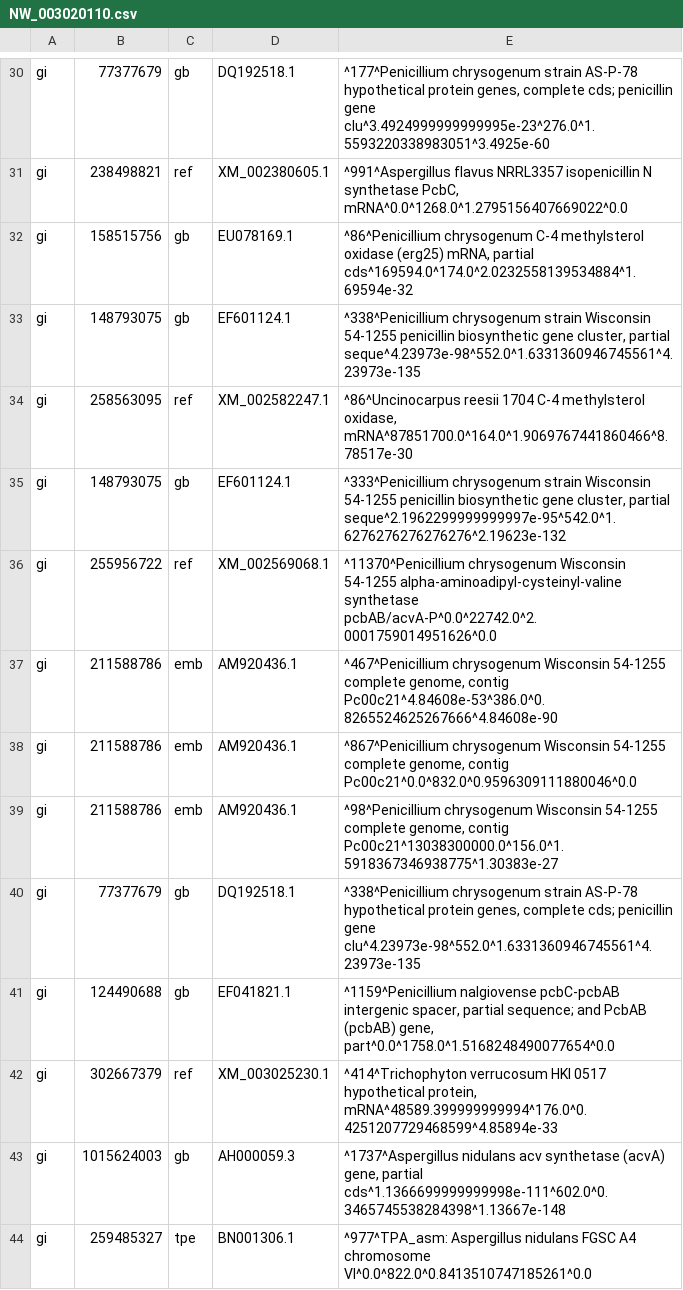
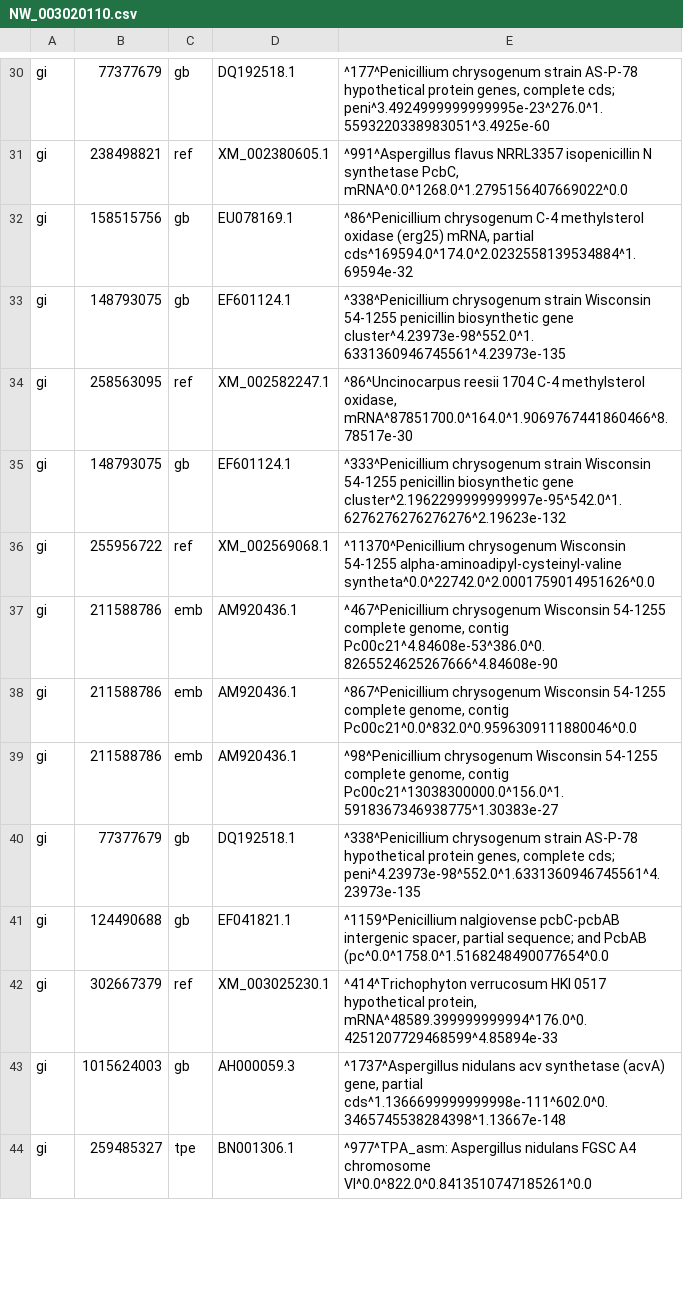
Before and after one commit to NathanDavis-UW/Notes, a CSV file: PycharmProjects/NRPSQaunification/Analysis/NRPS/NRPSCSV/NW_003020110.csv, drawn as a sheet; only a part is shown, gaps mark what is left out; the diff covers the shown part only; the diff names each change by its address in the sheet, - before the commit and + after, or states it on an @@ line.

```diff
--- a/PycharmProjects/NRPSQaunification/Analysis/NRPS/NRPSCSV/NW_003020110.csv
+++ b/PycharmProjects/NRPSQaunification/Analysis/NRPS/NRPSCSV/NW_003020110.csv
-E30: …complete cds; penicillin gene clu^3.4924999999999995e-23^276.0^1.5593220338983051^3.4925e-60
+E30: …complete cds; peni^3.4924999999999995e-23^276.0^1.5593220338983051^3.4925e-60
-E33: …biosynthetic gene cluster, partial seque^4.23973e-98^552.0^1.6331360946745561^4.23973e-135
+E33: …biosynthetic gene cluster^4.23973e-98^552.0^1.6331360946745561^4.23973e-135
-E35: …biosynthetic gene cluster, partial seque^2.1962299999999997e-95^542.0^1.6276276276276276^2.19623e-132
+E35: …biosynthetic gene cluster^2.1962299999999997e-95^542.0^1.6276276276276276^2.19623e-132
-E36: …54-1255 alpha-aminoadipyl-cysteinyl-valine synthetase pcbAB/acvA-P^0.0^22742.0^2.0001759014951626^0.0
+E36: …54-1255 alpha-aminoadipyl-cysteinyl-valine syntheta^0.0^22742.0^2.0001759014951626^0.0
-E40: …complete cds; penicillin gene clu^4.23973e-98^552.0^1.6331360946745561^4.23973e-135
+E40: …complete cds; peni^4.23973e-98^552.0^1.6331360946745561^4.23973e-135
-E41: …and PcbAB (pcbAB) gene, part^0.0^1758.0^1.5168248490077654^0.0
+E41: …and PcbAB (pc^0.0^1758.0^1.5168248490077654^0.0
```
Also changed, not shown: 61 edited cells elsewhere in this file, PycharmProjects/NRPSQaunification/Analysis/NRPS/NRPSCSV/D50308.csv, 7 other files.
